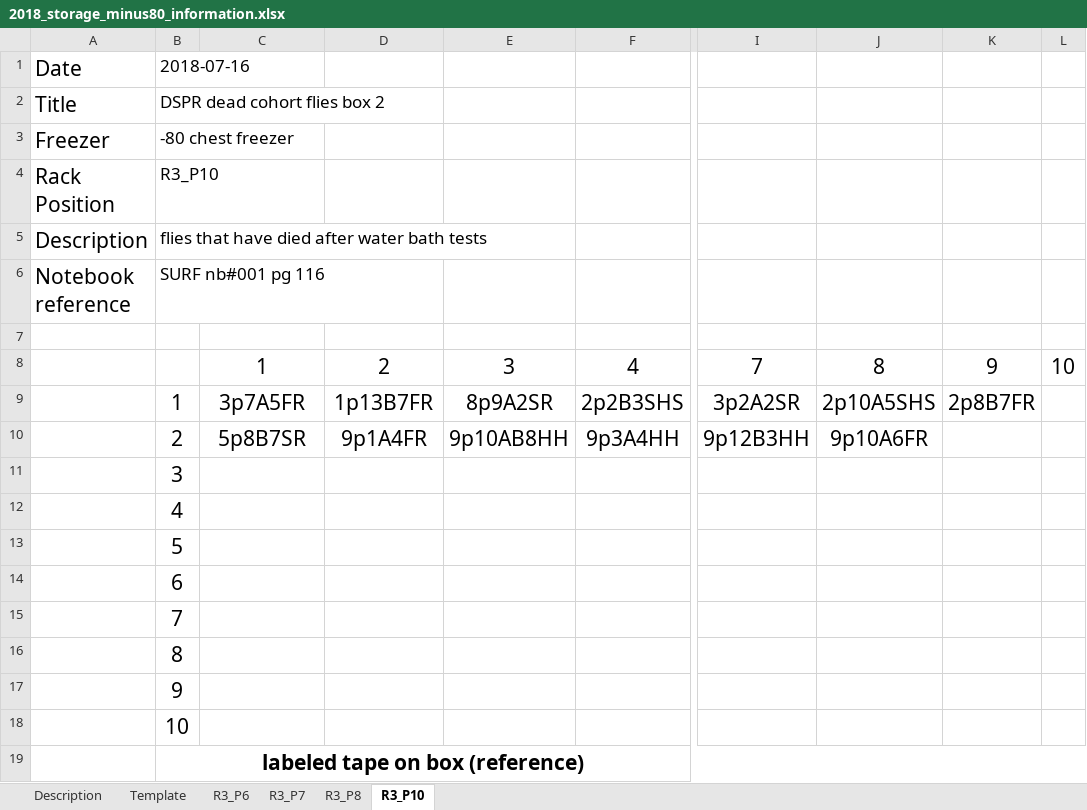
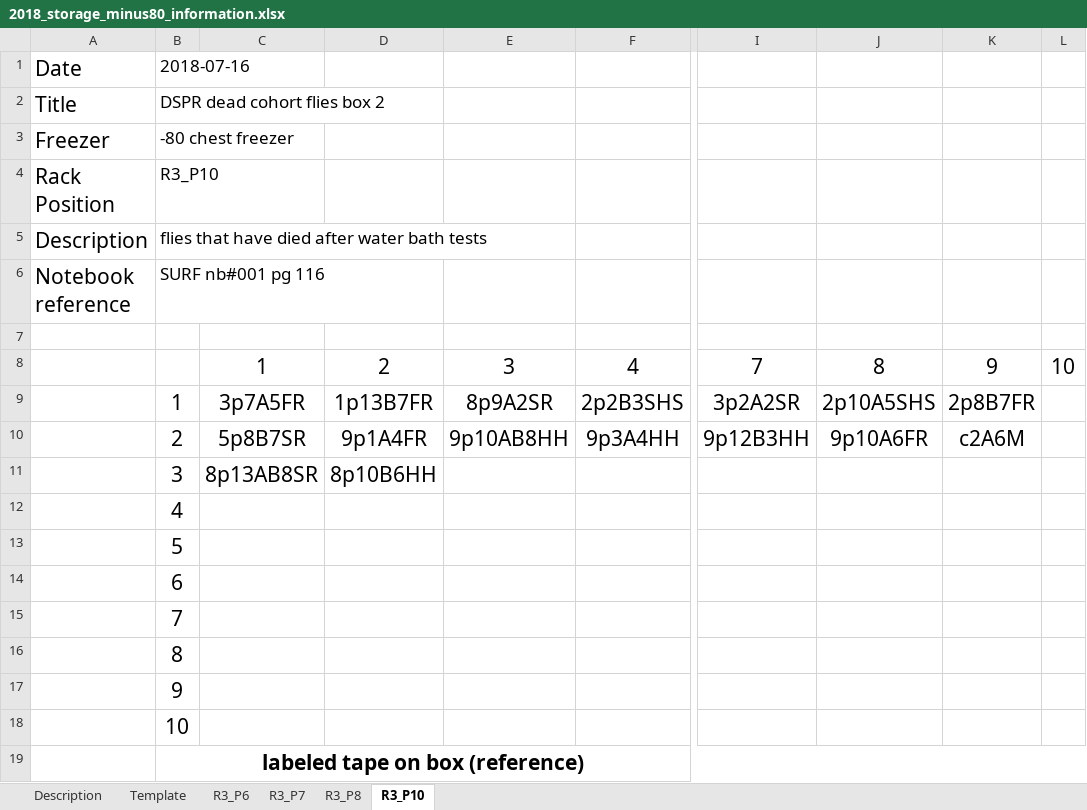
Before and after one commit to HannahHChu/Proteome_stability_project, an Excel workbook: Data/Storage/2018_storage_minus80_information.xlsx, sheet R3_P10, drawn as a sheet; only a part is shown, gaps mark what is left out; values as stored, in another font and other column widths than the file's, no borders; the diff names each change by its address in the sheet, - before the commit and + after, or states it on an @@ line.

```diff
--- a/Data/Storage/2018_storage_minus80_information.xlsx (sheet R3_P10)
+++ b/Data/Storage/2018_storage_minus80_information.xlsx (sheet R3_P10)
-K10: (empty)
+K10: c2A6M
-C11: (empty)
+C11: 8p13AB8SR
-D11: (empty)
+D11: 8p10B6HH
```
Also changed, not shown: sheet R3_P8.
